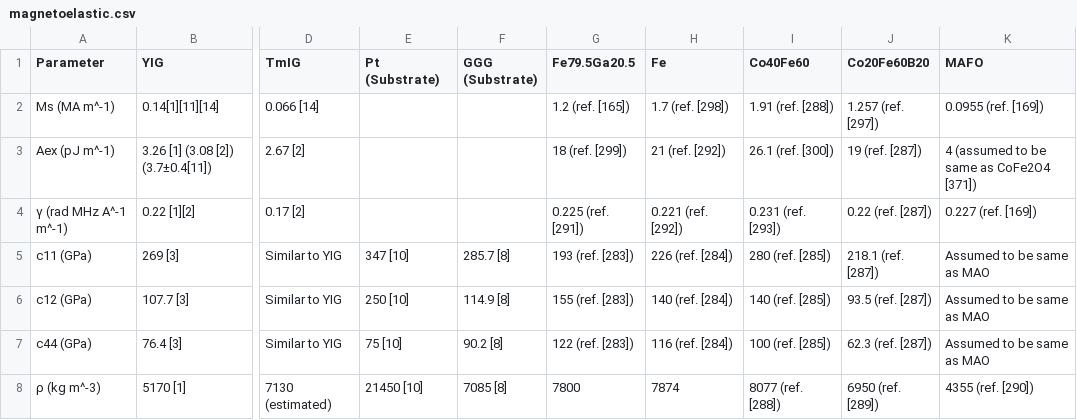
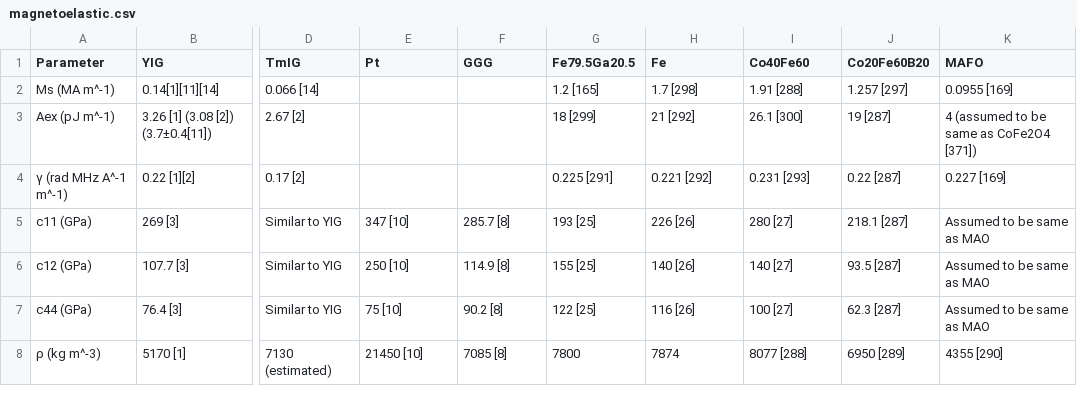
Before and after one commit to JWu754/magneto-material-parameters, a CSV file: magnetoelastic.csv, drawn as a sheet; only a part is shown, gaps mark what is left out; the diff covers the shown part only; the diff names each change by its address in the sheet, - before the commit and + after, or states it on an @@ line.

Commit message:
Update magnetoelastic.csv

```diff
--- a/magnetoelastic.csv
+++ b/magnetoelastic.csv
-E1: Pt (Substrate)
+E1: Pt
-F1: GGG (Substrate)
+F1: GGG
-G2 (Fe79.5Ga20.5): 1.2 (ref. [165])
+G2 (Fe79.5Ga20.5): 1.2 [165]
-H2 (Fe): 1.7 (ref. [298])
+H2 (Fe): 1.7 [298]
-I2 (Co40Fe60): 1.91 (ref. [288])
+I2 (Co40Fe60): 1.91 [288]
-J2 (Co20Fe60B20): 1.257 (ref. [297])
+J2 (Co20Fe60B20): 1.257 [297]
-K2 (MAFO): 0.0955 (ref. [169])
+K2 (MAFO): 0.0955 [169]
-G3 (Fe79.5Ga20.5): 18 (ref. [299])
+G3 (Fe79.5Ga20.5): 18 [299]
-H3 (Fe): 21 (ref. [292])
+H3 (Fe): 21 [292]
-I3 (Co40Fe60): 26.1 (ref. [300])
+I3 (Co40Fe60): 26.1 [300]
-J3 (Co20Fe60B20): 19 (ref. [287])
+J3 (Co20Fe60B20): 19 [287]
-G4 (Fe79.5Ga20.5): 0.225 (ref. [291])
+G4 (Fe79.5Ga20.5): 0.225 [291]
-H4 (Fe): 0.221 (ref. [292])
+H4 (Fe): 0.221 [292]
-I4 (Co40Fe60): 0.231 (ref. [293])
+I4 (Co40Fe60): 0.231 [293]
-J4 (Co20Fe60B20): 0.22 (ref. [287])
+J4 (Co20Fe60B20): 0.22 [287]
-K4 (MAFO): 0.227 (ref. [169])
+K4 (MAFO): 0.227 [169]
-G5 (Fe79.5Ga20.5): 193 (ref. [283])
+G5 (Fe79.5Ga20.5): 193 [25]
-H5 (Fe): 226 (ref. [284])
+H5 (Fe): 226 [26]
-I5 (Co40Fe60): 280 (ref. [285])
+I5 (Co40Fe60): 280 [27]
-J5 (Co20Fe60B20): 218.1 (ref. [287])
+J5 (Co20Fe60B20): 218.1 [287]
-G6 (Fe79.5Ga20.5): 155 (ref. [283])
+G6 (Fe79.5Ga20.5): 155 [25]
-H6 (Fe): 140 (ref. [284])
+H6 (Fe): 140 [26]
-I6 (Co40Fe60): 140 (ref. [285])
+I6 (Co40Fe60): 140 [27]
-J6 (Co20Fe60B20): 93.5 (ref. [287])
+J6 (Co20Fe60B20): 93.5 [287]
-G7 (Fe79.5Ga20.5): 122 (ref. [283])
+G7 (Fe79.5Ga20.5): 122 [25]
-H7 (Fe): 116 (ref. [284])
+H7 (Fe): 116 [26]
-I7 (Co40Fe60): 100 (ref. [285])
+I7 (Co40Fe60): 100 [27]
-J7 (Co20Fe60B20): 62.3 (ref. [287])
+J7 (Co20Fe60B20): 62.3 [287]
-I8 (Co40Fe60): 8077 (ref. [288])
+I8 (Co40Fe60): 8077 [288]
-J8 (Co20Fe60B20): 6950 (ref. [289])
+J8 (Co20Fe60B20): 6950 [289]
-K8 (MAFO): 4355 (ref. [290])
+K8 (MAFO): 4355 [290]
```
Also changed, not shown: 26 edited cells elsewhere in this file.
